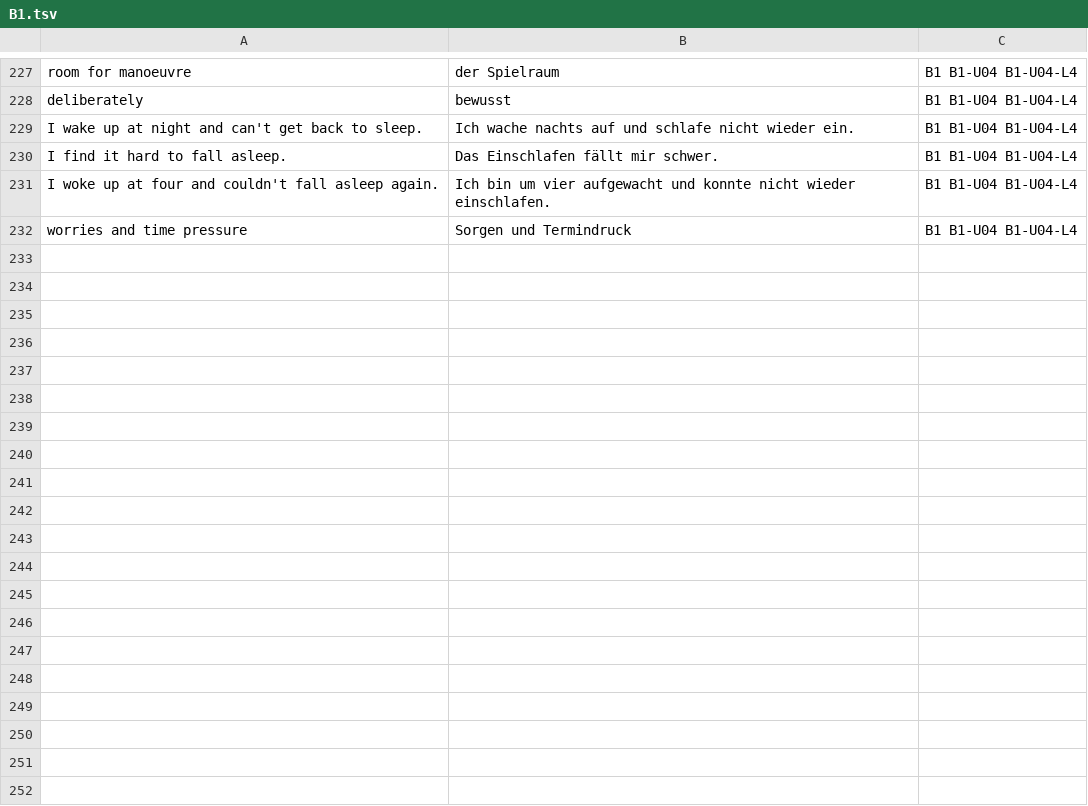
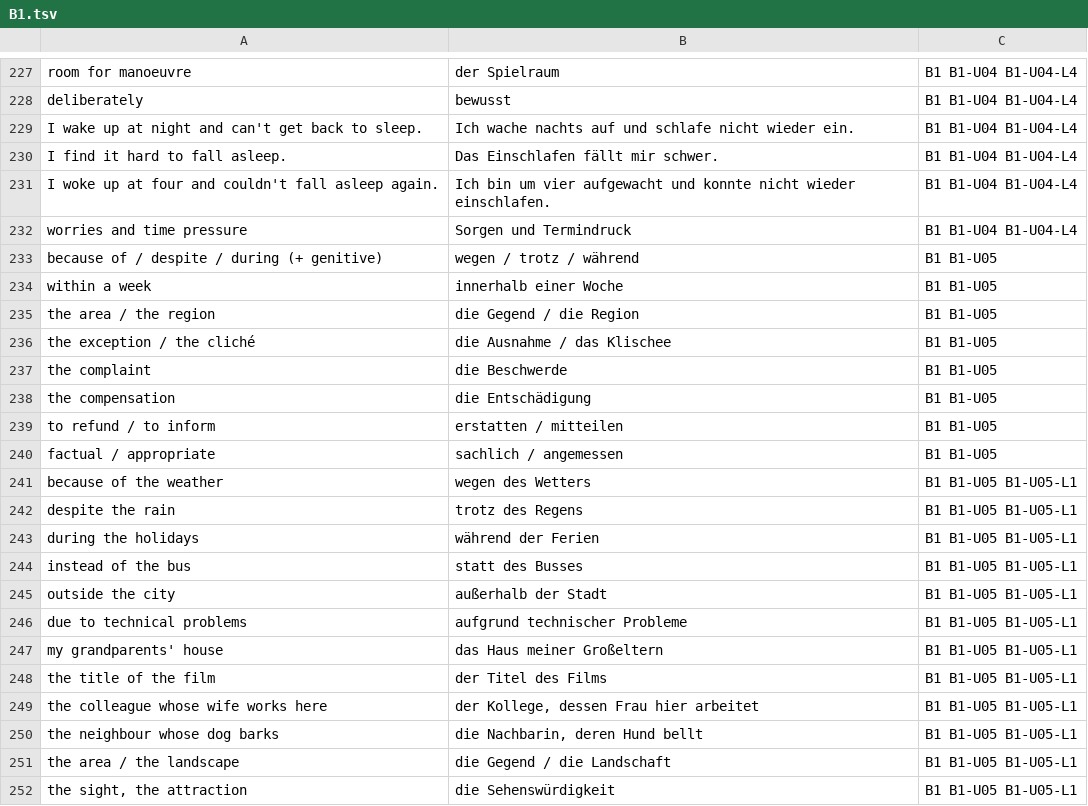
Before and after one commit to erhanozturk2018-maker/Deutsch, a TSV file: GERMAN_LEARNING_PLAN/Resources/Anki/B1.tsv, drawn as a sheet; only a part is shown, gaps mark what is left out; the diff covers the shown part only.

Commit message:
M6 WP2 complete: B1-U05 Reisen & Kulturen, validation V-014
Genitive (forms, wegen/trotz/waehrend/statt, dessen/deren, written vs
spoken) and paired connectors (entweder...oder, weder...noch,
sowohl...als auch, nicht nur...sondern auch, je...desto), applied to
formal complaints and to comparing cultures without cliches. Main task:
a 150-180 word complaint plus a two-minute culture talk; Story Bank
Task 5 at B1. Adds the genitive and paired-connector tables, complaint
Redemittel, interference and pronunciation sections; B1.tsv now 283
cards. Records V-014 and changelog [014]; M6 WP2 is closed.

```diff
--- a/GERMAN_LEARNING_PLAN/Resources/Anki/B1.tsv
+++ b/GERMAN_LEARNING_PLAN/Resources/Anki/B1.tsv
@@ -232 +232,21 @@ I woke up at four and couldn't fall asleep again.	Ich bin um vier aufgewacht und
 worries and time pressure	Sorgen und Termindruck	B1 B1-U04 B1-U04-L4
+because of / despite / during (+ genitive)	wegen / trotz / während	B1 B1-U05
+within a week	innerhalb einer Woche	B1 B1-U05
+the area / the region	die Gegend / die Region	B1 B1-U05
+the exception / the cliché	die Ausnahme / das Klischee	B1 B1-U05
+the complaint	die Beschwerde	B1 B1-U05
+the compensation	die Entschädigung	B1 B1-U05
+to refund / to inform	erstatten / mitteilen	B1 B1-U05
+factual / appropriate	sachlich / angemessen	B1 B1-U05
+because of the weather	wegen des Wetters	B1 B1-U05 B1-U05-L1
+despite the rain	trotz des Regens	B1 B1-U05 B1-U05-L1
+during the holidays	während der Ferien	B1 B1-U05 B1-U05-L1
+instead of the bus	statt des Busses	B1 B1-U05 B1-U05-L1
+outside the city	außerhalb der Stadt	B1 B1-U05 B1-U05-L1
+due to technical problems	aufgrund technischer Probleme	B1 B1-U05 B1-U05-L1
+my grandparents' house	das Haus meiner Großeltern	B1 B1-U05 B1-U05-L1
+the title of the film	der Titel des Films	B1 B1-U05 B1-U05-L1
+the colleague whose wife works here	der Kollege, dessen Frau hier arbeitet	B1 B1-U05 B1-U05-L1
+the neighbour whose dog barks	die Nachbarin, deren Hund bellt	B1 B1-U05 B1-U05-L1
+the area / the landscape	die Gegend / die Landschaft	B1 B1-U05 B1-U05-L1
+the sight, the attraction	die Sehenswürdigkeit	B1 B1-U05 B1-U05-L1
```
Also changed, not shown: 35 added rows elsewhere in this file, 12 other files.
